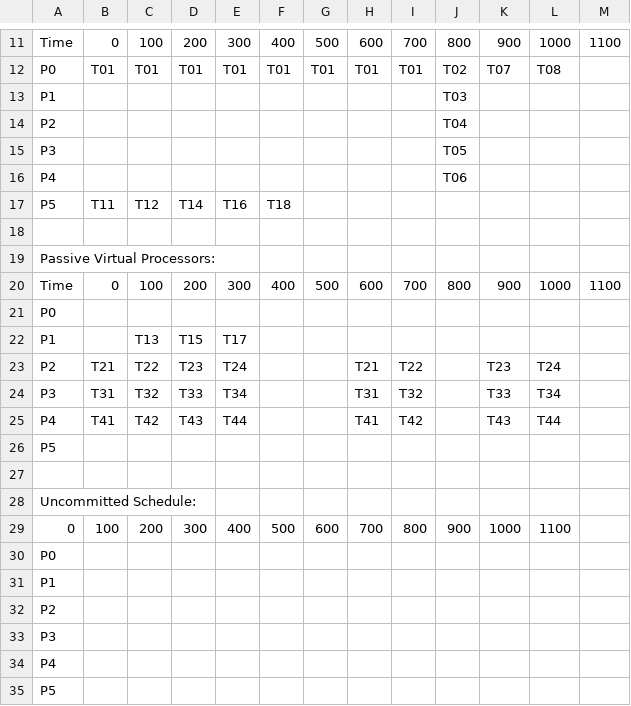
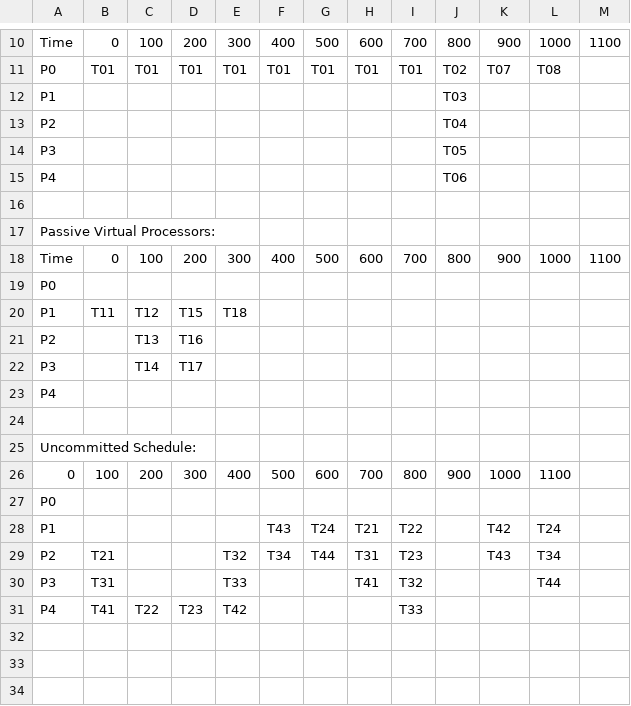
Before and after one commit to Shu-YuanYang/LinuxLogFactory, a CSV file: NodeTimer/task_files/TaskSetTest20240223.csv, drawn as a sheet; only a part is shown, gaps mark what is left out; the diff covers the shown part only.

```diff
--- a/NodeTimer/task_files/TaskSetTest20240223.csv
+++ b/NodeTimer/task_files/TaskSetTest20240223.csv
@@ -16,3 +15,2 @@ P3,,,,,,,,,T05,,,,
 P4,,,,,,,,,T06,,,,
-P5,T11,T12,T14,T16,T18,,,,,,,,
 
@@ -21,7 +19,6 @@ Time,0,100,200,300,400,500,600,700,800,900,1000,1100,
 P0,,,,,,,,,,,,,
-P1,,T13,T15,T17,,,,,,,,,
-P2,T21,T22,T23,T24,,,T21,T22,,T23,T24,,
-P3,T31,T32,T33,T34,,,T31,T32,,T33,T34,,
-P4,T41,T42,T43,T44,,,T41,T42,,T43,T44,,
-P5,,,,,,,,,,,,,
+P1,T11,T12,T15,T18,,,,,,,,,
+P2,,T13,T16,,,,,,,,,,
+P3,,T14,T17,,,,,,,,,,
+P4,,,,,,,,,,,,,
 
@@ -30,6 +27,5 @@ Uncommitted Schedule:
 P0,,,,,,,,,,,,,
-P1,,,,,,,,,,,,,
-P2,,,,,,,,,,,,,
-P3,,,,,,,,,,,,,
-P4,,,,,,,,,,,,,
-P5,,,,,,,,,,,,,
+P1,,,,,T43,T24,T21,T22,,T42,T24,,
+P2,T21,,,T32,T34,T44,T31,T23,,T43,T34,,
+P3,T31,,,T33,,,T41,T32,,,T44,,
+P4,T41,T22,T23,T42,,,,T33,,,,,
```
Also changed, not shown: 1 removed row and 31 edited cells elsewhere in this file, 2 other files.
